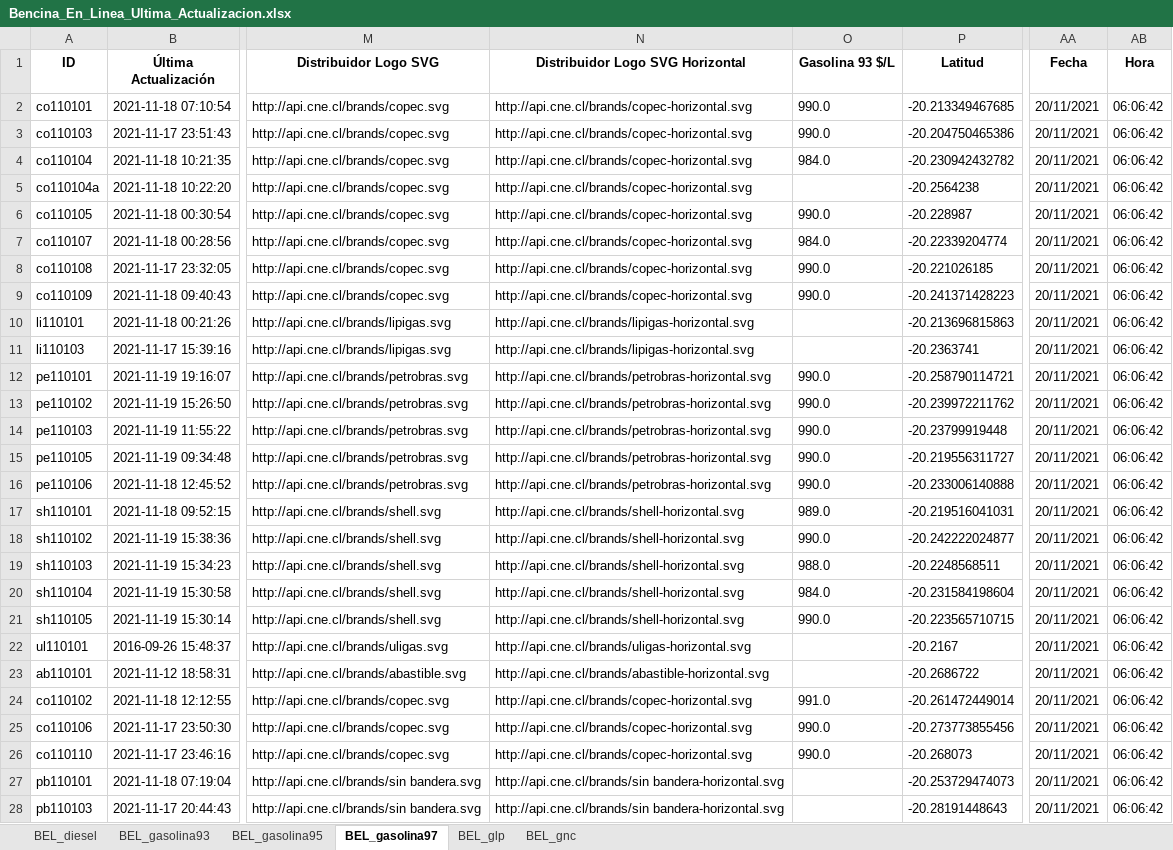
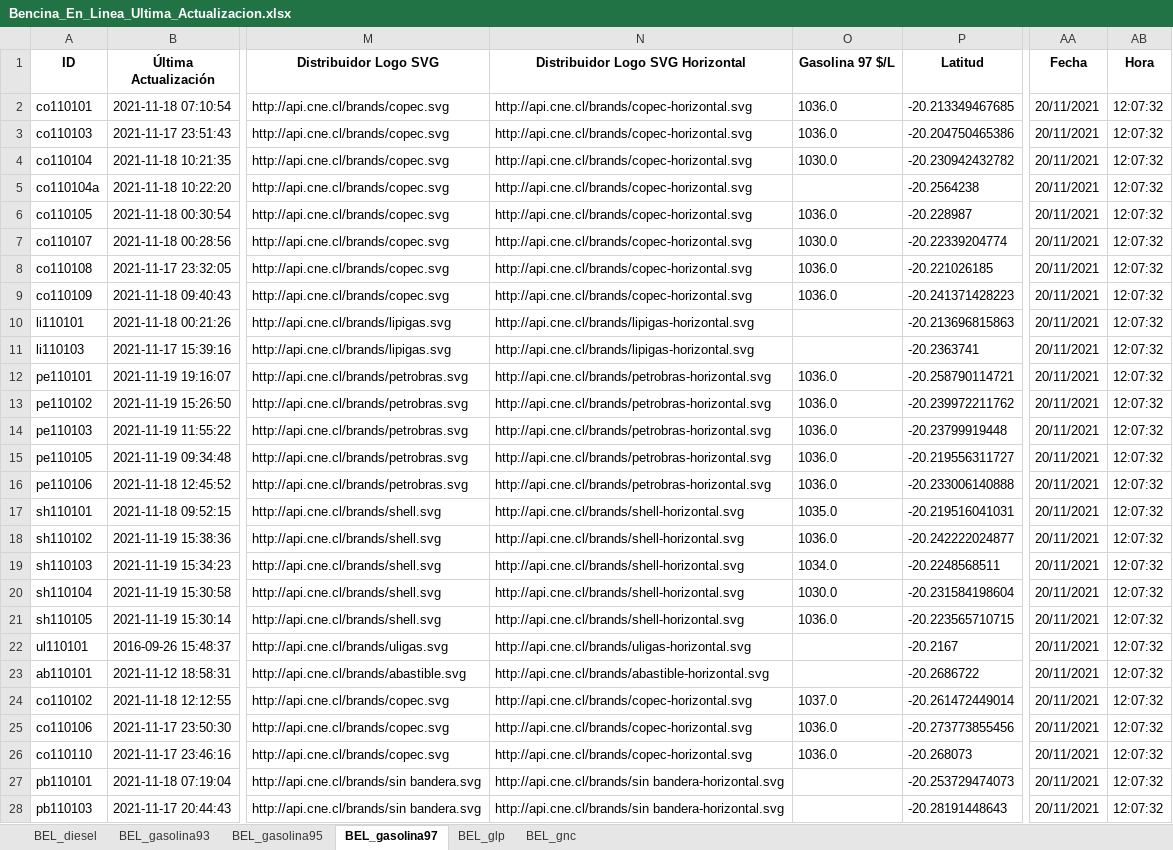
Before and after one commit to Sud-Austral/ENERGIA, an Excel workbook: Bencina_En_Linea_Ultima_Actualizacion.xlsx, sheet BEL_gasolina97, drawn as a sheet; only a part is shown, gaps mark what is left out; values as stored, in another font and other column widths than the file's, no borders; the diff covers the shown part only; the diff names each change by its address in the sheet, - before the commit and + after, or states it on an @@ line.

```diff
--- a/Bencina_En_Linea_Ultima_Actualizacion.xlsx (sheet BEL_gasolina97)
+++ b/Bencina_En_Linea_Ultima_Actualizacion.xlsx (sheet BEL_gasolina97)
-O1: Gasolina 93 $/L
+O1: Gasolina 97 $/L
-O2:O3 (Gasolina 97 $/L): 990.0
+O2:O3 (Gasolina 97 $/L): 1036.0
-AB2:AB28 (Hora): 06:06:42
+AB2:AB28 (Hora): 12:07:32
-O4 (Gasolina 97 $/L): 984.0
+O4 (Gasolina 97 $/L): 1030.0
-O6 (Gasolina 97 $/L): 990.0
+O6 (Gasolina 97 $/L): 1036.0
-O7 (Gasolina 97 $/L): 984.0
+O7 (Gasolina 97 $/L): 1030.0
-O8:O9 (Gasolina 97 $/L): 990.0
+O8:O9 (Gasolina 97 $/L): 1036.0
-O12:O16 (Gasolina 97 $/L): 990.0
+O12:O16 (Gasolina 97 $/L): 1036.0
-O17 (Gasolina 97 $/L): 989.0
+O17 (Gasolina 97 $/L): 1035.0
-O18 (Gasolina 97 $/L): 990.0
+O18 (Gasolina 97 $/L): 1036.0
-O19 (Gasolina 97 $/L): 988.0
+O19 (Gasolina 97 $/L): 1034.0
-O20 (Gasolina 97 $/L): 984.0
+O20 (Gasolina 97 $/L): 1030.0
-O21 (Gasolina 97 $/L): 990.0
+O21 (Gasolina 97 $/L): 1036.0
-O24 (Gasolina 97 $/L): 991.0
+O24 (Gasolina 97 $/L): 1037.0
-O25:O26 (Gasolina 97 $/L): 990.0
+O25:O26 (Gasolina 97 $/L): 1036.0
```
Also changed, not shown: 42 edited cells elsewhere in this sheet, sheet BEL_gnc, sheet BEL_glp, sheet BEL_diesel, sheet BEL_gasolina93, sheet BEL_gasolina95.
